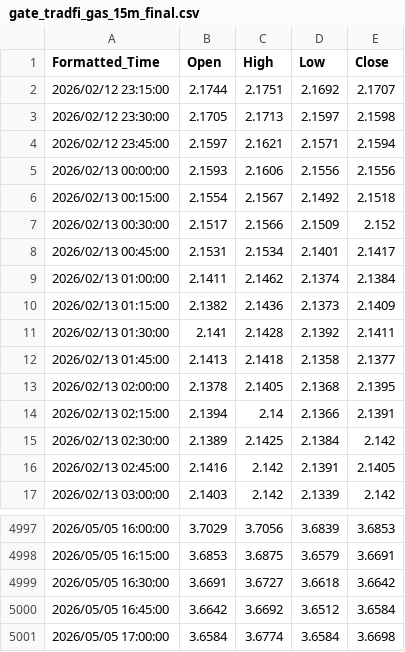
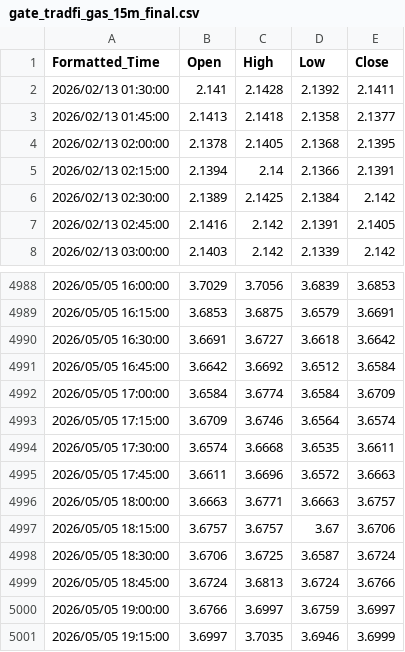
Before and after one commit to evan7646-cloud/Download_Gate_Gasoline_price, a CSV file: gate_tradfi_gas_15m_final.csv, drawn as a sheet; only a part is shown, gaps mark what is left out.

```diff
--- a/gate_tradfi_gas_15m_final.csv
+++ b/gate_tradfi_gas_15m_final.csv
@@ -1,11 +1,2 @@
 Formatted_Time,Open,High,Low,Close
-2026/02/12 23:15:00,2.1744,2.1751,2.1692,2.1707
-2026/02/12 23:30:00,2.1705,2.1713,2.1597,2.1598
-2026/02/12 23:45:00,2.1597,2.1621,2.1571,2.1594
-2026/02/13 00:00:00,2.1593,2.1606,2.1556,2.1556
-2026/02/13 00:15:00,2.1554,2.1567,2.1492,2.1518
-2026/02/13 00:30:00,2.1517,2.1566,2.1509,2.152
-2026/02/13 00:45:00,2.1531,2.1534,2.1401,2.1417
-2026/02/13 01:00:00,2.1411,2.1462,2.1374,2.1384
-2026/02/13 01:15:00,2.1382,2.1436,2.1373,2.1409
 2026/02/13 01:30:00,2.141,2.1428,2.1392,2.1411
@@ -5000,2 +4991,11 @@ Formatted_Time,Open,High,Low,Close
 2026/05/05 16:45:00,3.6642,3.6692,3.6512,3.6584
-2026/05/05 17:00:00,3.6584,3.6774,3.6584,3.6698
+2026/05/05 17:00:00,3.6584,3.6774,3.6584,3.6709
+2026/05/05 17:15:00,3.6709,3.6746,3.6564,3.6574
+2026/05/05 17:30:00,3.6574,3.6668,3.6535,3.6611
+2026/05/05 17:45:00,3.6611,3.6696,3.6572,3.6663
+2026/05/05 18:00:00,3.6663,3.6771,3.6663,3.6757
+2026/05/05 18:15:00,3.6757,3.6757,3.67,3.6706
+2026/05/05 18:30:00,3.6706,3.6725,3.6587,3.6724
+2026/05/05 18:45:00,3.6724,3.6813,3.6724,3.6766
+2026/05/05 19:00:00,3.6766,3.6997,3.6759,3.6997
+2026/05/05 19:15:00,3.6997,3.7035,3.6946,3.6999
```
Also changed, not shown: gate_tradfi_gas_15m.csv, gate_tradfi_gas_1h.csv, 9 other files.
